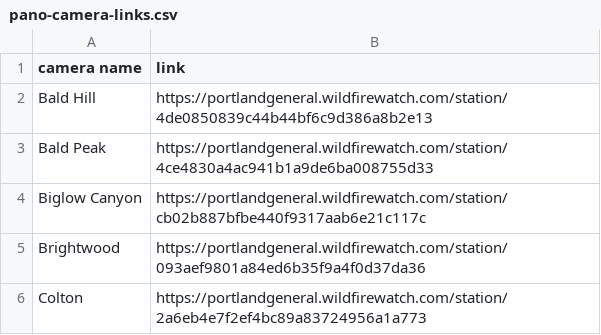
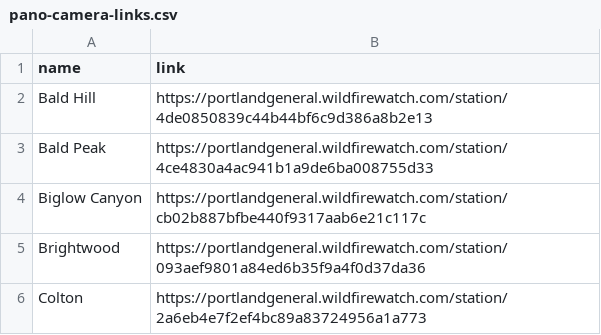
Before and after one commit to InfoGraphicsUO/OWDCIC-coverage, a CSV file: data/pano-camera-links.csv, drawn as a sheet; only a part is shown.

Commit message:
link pano cameras to their viewer pages

```diff
--- a/data/pano-camera-links.csv
+++ b/data/pano-camera-links.csv
@@ -1,2 +1,2 @@
-camera name,link
+name,link
 Bald Hill,https://portlandgeneral.wildfirewatch.com/station/4de0850839c44b44bf6c9d386a8b2e13
```
Also changed, not shown: 3 other files.
